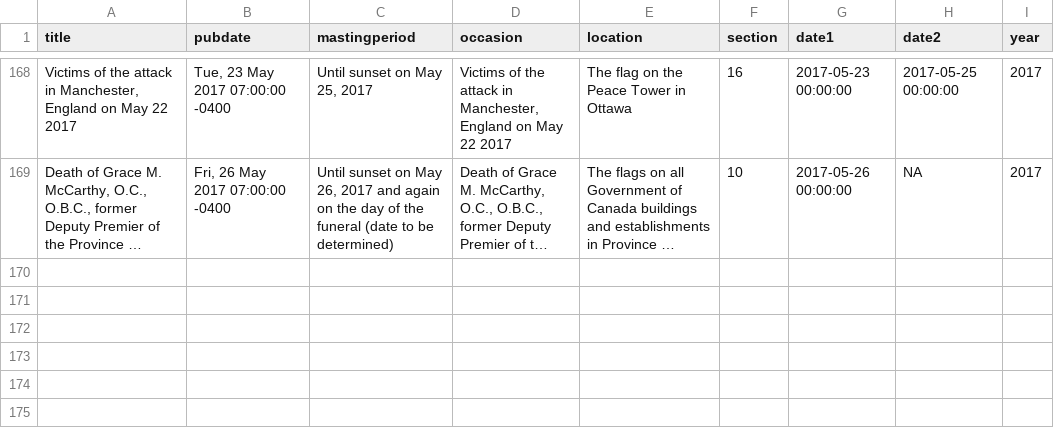
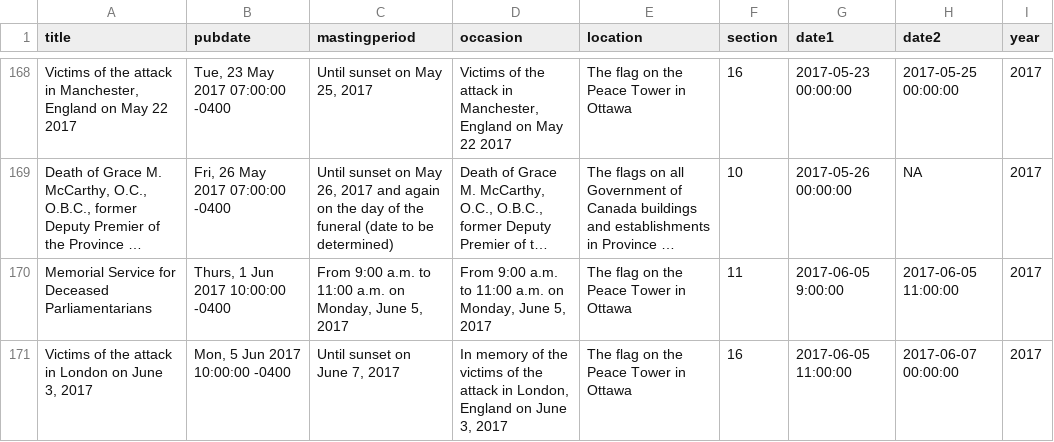
Before and after one commit to carysmills/flagscraper, a CSV file: static/flagdata2.csv, drawn as a sheet; only a part is shown, gaps mark what is left out; long unchanged cells end in …; the diff names each change by its address in the sheet, - before the commit and + after, or states it on an @@ line.

Commit message:
updating csv with proper london dates

```diff
--- a/static/flagdata2.csv
+++ b/static/flagdata2.csv
+row 170: Memorial Service for Deceased Parliamentarians | Thurs, 1 Jun 2017 10:00:00 -0400 | From 9:00 a.m. to 11:00 a.m. on Monday, June 5, 2017 | From 9:00 a.m. to 11:00 a.m. on Monday, June 5, 2017 | The flag on the Peace Tower in Ottawa | 11 | 2017-06-05 9:00:00 | 2017-06-05 11:00:00 | 2017
+row 171: Victims of the attack in London on June 3, 2017 | Mon, 5 Jun 2017 10:00:00 -0400 | Until sunset on June 7, 2017 | In memory of the victims of the attack in London, England on June 3, 2017 | The flag on the Peace Tower in Ottawa | 16 | 2017-06-05 11:00:00 | 2017-06-07 00:00:00 | 2017
```
